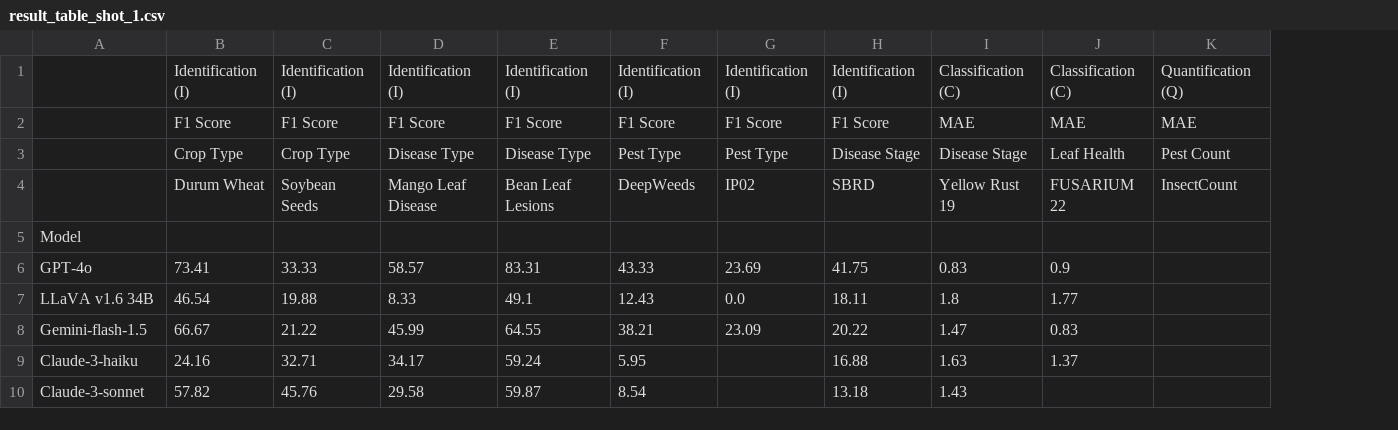
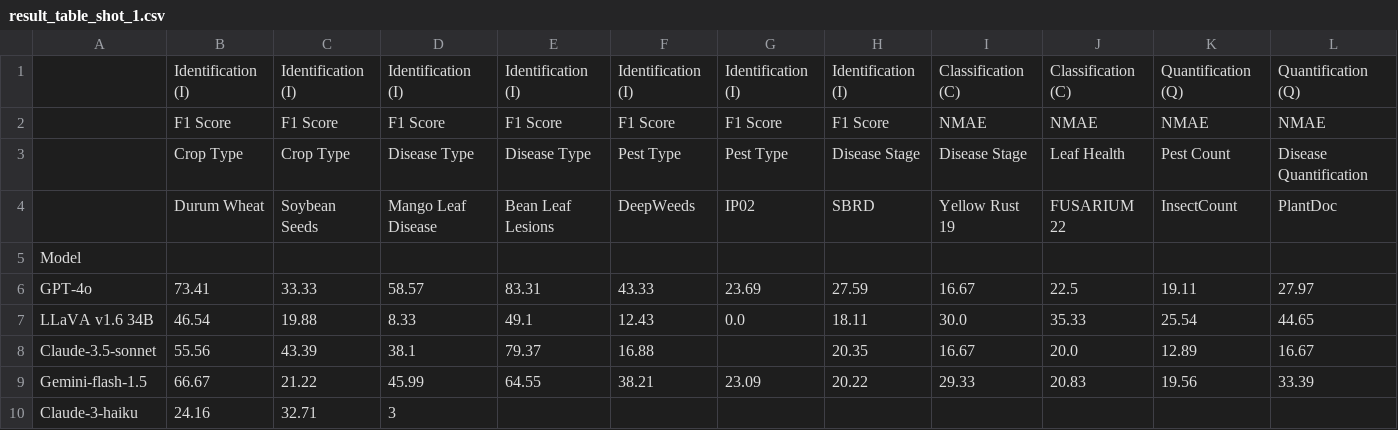
Before and after one commit to arbab-ml/AgEval, a CSV file: analysis/plain-results/result_table_shot_1.csv, drawn as a sheet; removed rows and columns are numbered as before the commit, all else as after; the diff names each change by its address in the sheet, - before the commit and + after, or states it on an @@ line.

```diff
--- a/analysis/plain-results/result_table_shot_1.csv
+++ b/analysis/plain-results/result_table_shot_1.csv
+column L, rows 1-7: Quantification (Q) | NMAE | Disease Quantification | PlantDoc |  | 27.97 | 44.65; row 9: 33.39
-I2: MAE
+I2: NMAE
-J2: MAE
+J2: NMAE
-K2: MAE
+K2: NMAE
-H6: 41.75
+H6: 27.59
-I6: 0.83
+I6: 16.67
-J6: 0.9
+J6: 22.5
-K6: (empty)
+K6: 19.11
-I7: 1.8
+I7: 30.0
-J7: 1.77
+J7: 35.33
-K7: (empty)
+K7: 25.54
+row 8: Claude-3.5-sonnet | 55.56 | 43.39 | 38.1 | 79.37 | 16.88 |  | 20.35 | 16.67 | 20.0 | 12.89 | 16.67
-I9: 1.47
+I9: 29.33
-J9: 0.83
+J9: 20.83
-K9: (empty)
+K9: 19.56
-D10: 34.17
+D10: 3
-E10: 59.24
+E10: (empty)
-F10: 5.95
+F10: (empty)
-H10: 16.88
+H10: (empty)
-I10: 1.63
+I10: (empty)
-J10: 1.37
+J10: (empty)
-row 10: Claude-3-sonnet | 57.82 | 45.76 | 29.58 | 59.87 | 8.54 |  | 13.18 | 1.43
```
Also changed, not shown: analysis/plain-results/result_table_shot_0.csv, analysis/plain-results/result_table_shot_2.csv, 34 other files.
